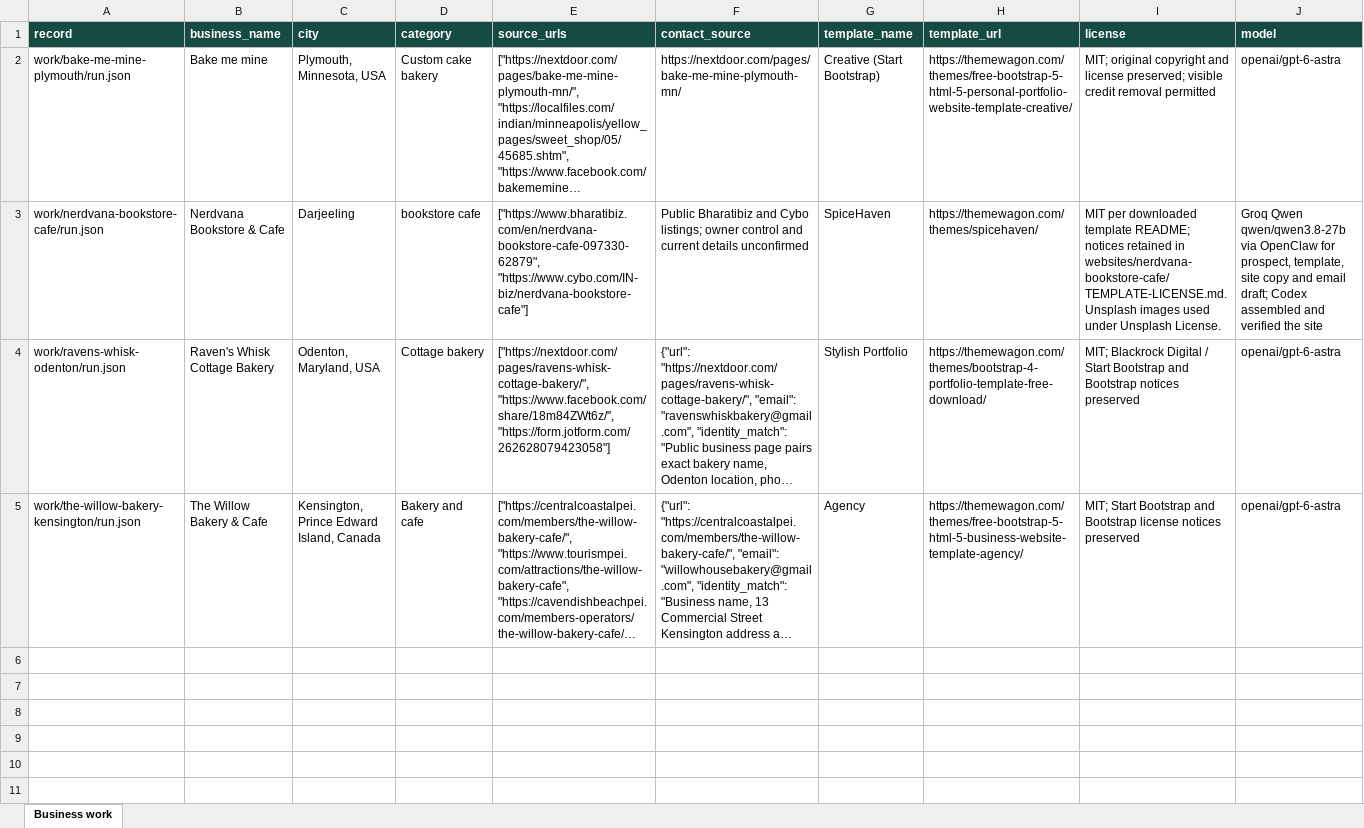
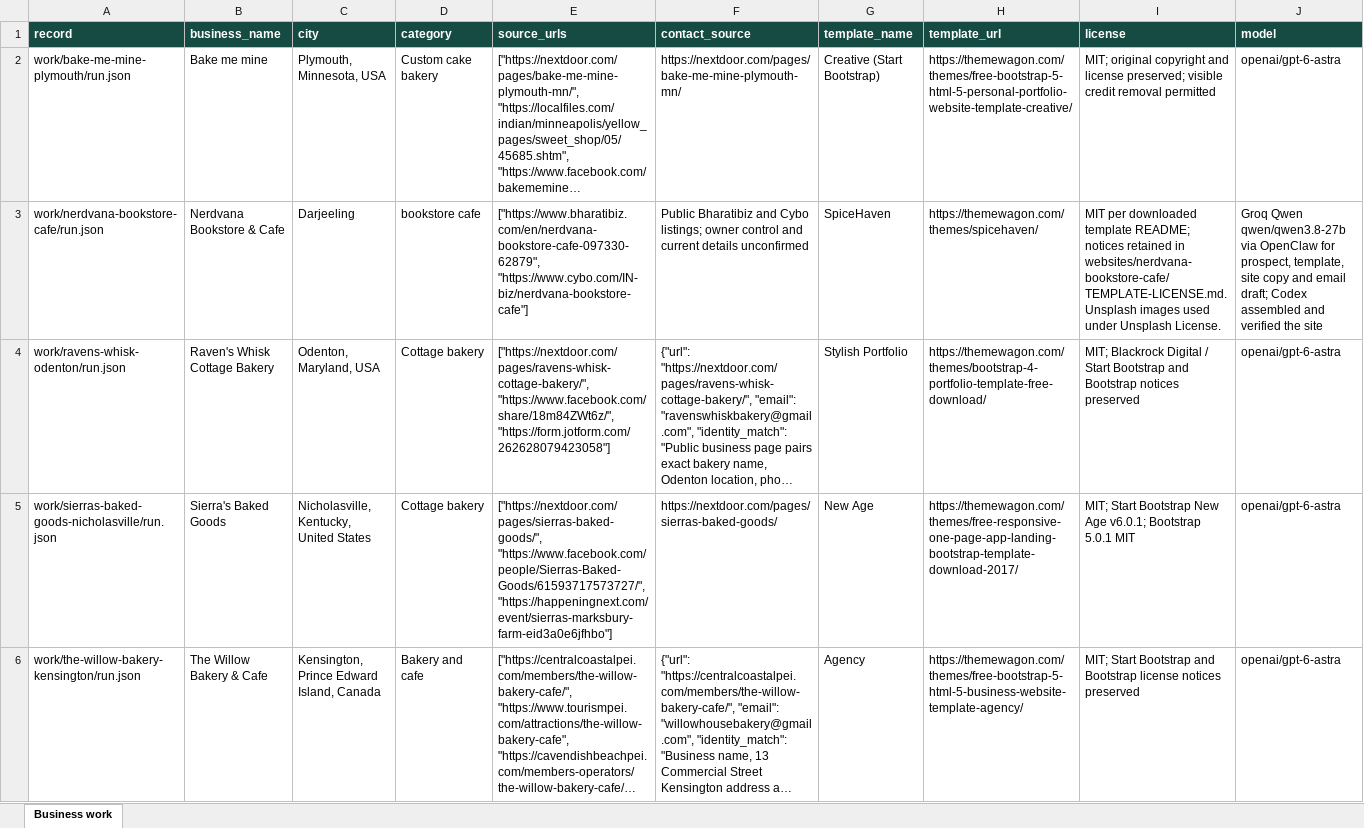
Before and after one commit to amalraj020-a11y/10am-office-work, an Excel workbook: work/office-tracker.xlsx, sheet Business work, drawn as a sheet; only a part is shown; long unchanged cells end in …; values as stored, in another font and other column widths than the file's, no borders; rows hold the shown columns only; the diff names each change by its address in the sheet, - before the commit and + after, or states it on an @@ line.

Commit message:
Publish verified live screenshots and QA for Sierra's bakery

```diff
--- a/work/office-tracker.xlsx (sheet Business work)
+++ b/work/office-tracker.xlsx (sheet Business work)
+row 5: work/sierras-baked-goods-nicholasville/run.json | Sierra's Baked Goods | Nicholasville, Kentucky, United States | Cottage bakery | ["https://nextdoor.com/pages/sierras-baked-goods/", "https://www.facebook.com/people/Sierras-Baked-Goods/61593717573727/", "https://happeningnext.com/event/sierras-marksbury-farm-eid3a0e6jfhbo"] | https://nextdoor.com/pages/sierras-baked-goods/ | New Age | https://themewagon.com/themes/free-responsive-one-page-app-landing-bootstrap-template-download-2017/ | MIT; Start Bootstrap New Age v6.0.1; Bootstrap 5.0.1 MIT | openai/gpt-6-astra
```
Also changed, not shown: 7 other files.
